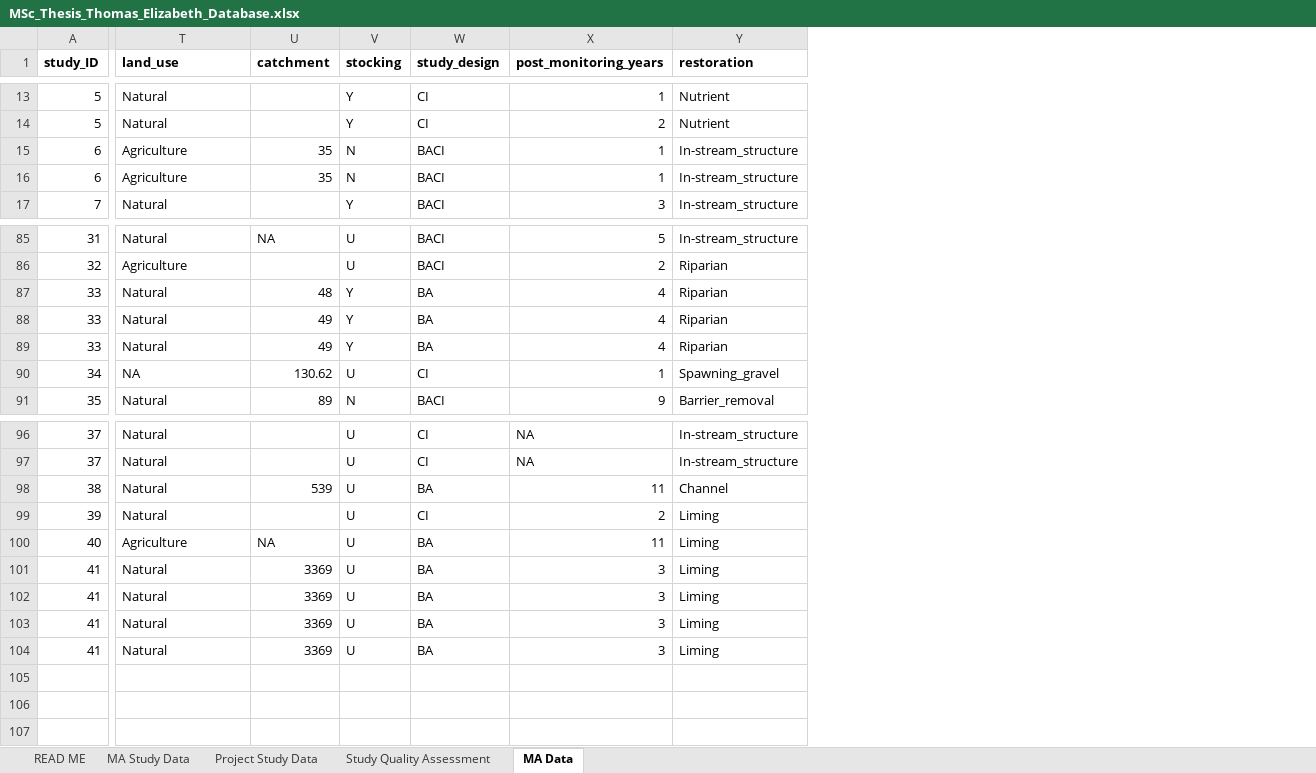
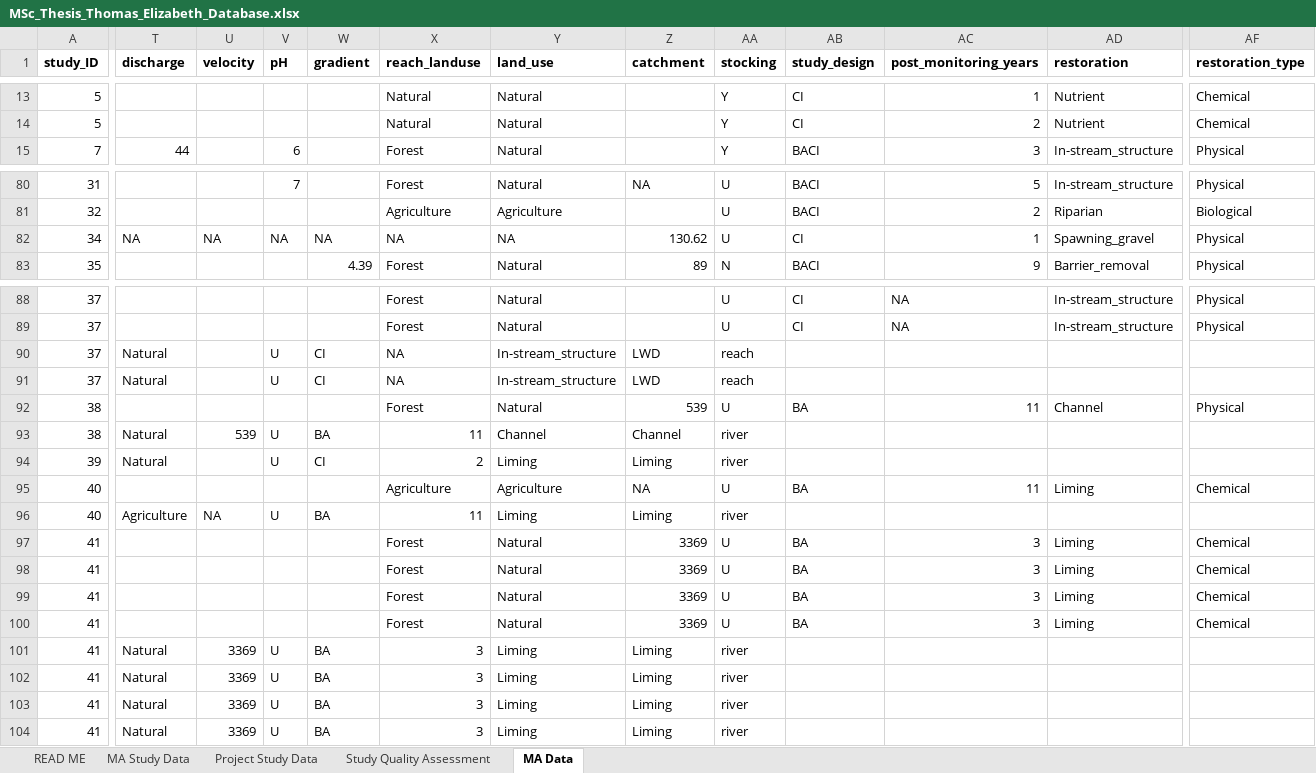
Before and after one commit to elethomas/Thesis_Thomas_Elizabeth_EEC_ICL, an Excel workbook: MSc_Thesis_Thomas_Elizabeth_Database.xlsx, sheet MA Data, drawn as a sheet; only a part is shown, gaps mark what is left out; values as stored, in another font and other column widths than the file's, no borders; removed rows and columns are numbered as before the commit, all else as after; rows hold the shown columns only; the diff covers the shown part only; the diff names each change by its address in the sheet, - before the commit and + after, or states it on an @@ line.

Commit message:
Add files via upload

```diff
--- a/MSc_Thesis_Thomas_Elizabeth_Database.xlsx (sheet MA Data)
+++ b/MSc_Thesis_Thomas_Elizabeth_Database.xlsx (sheet MA Data)
+column T (discharge), row 15: 44; row 82: NA; row 94: Natural
+column U (velocity), row 82: NA
+column V (pH), row 15: 6; rows 80-82: 7 |  | NA; row 94: U
+column W (gradient), rows 82-83: NA | 4.39; row 94: CI
+column X (reach_landuse), rows 13-15: Natural | Natural | Forest; rows 80-83: Forest | Agriculture | NA | Forest; rows 88-89: Forest | Forest; row 92: Forest; rows 94-95: 2 | Agriculture; rows 97-100: all Forest
+column AF (restoration_type), rows 13-15: Chemical | Chemical | Physical; rows 80-83: Physical | Biological | Physical | Physical; rows 88-89: Physical | Physical; row 92: Physical; row 95: Chemical; rows 97-100: all Chemical
-row 15: 6 | Agriculture | 35 | N | BACI | 1 | In-stream_structure
-row 16: 6 | Agriculture | 35 | N | BACI | 1 | In-stream_structure
-row 87: 33 | Natural | 48 | Y | BA | 4 | Riparian
-row 88: 33 | Natural | 49 | Y | BA | 4 | Riparian
-row 89: 33 | Natural | 49 | Y | BA | 4 | Riparian
+row 90: 37 | Natural |  | U | CI | NA | In-stream_structure | LWD | reach
+row 91: 37 | Natural |  | U | CI | NA | In-stream_structure | LWD | reach
+row 93: 38 | Natural | 539 | U | BA | 11 | Channel | Channel | river
-Y94 (land_use): Natural
+Y94 (land_use): Liming
-Z94 (catchment): (empty)
+Z94 (catchment): Liming
-AA94 (stocking): U
+AA94 (stocking): river
-AB94 (study_design): CI
+AB94 (study_design): (empty)
-AC94 (post_monitoring_years): 2
+AC94 (post_monitoring_years): (empty)
-AD94 (restoration): Liming
+AD94 (restoration): (empty)
+row 96: 40 | Agriculture | NA | U | BA | 11 | Liming | Liming | river
+row 101: 41 | Natural | 3369 | U | BA | 3 | Liming | Liming | river
+row 102: 41 | Natural | 3369 | U | BA | 3 | Liming | Liming | river
+row 103: 41 | Natural | 3369 | U | BA | 3 | Liming | Liming | river
+row 104: 41 | Natural | 3369 | U | BA | 3 | Liming | Liming | river
```
Also changed, not shown: 3 removed rows and 2 edited cells elsewhere in this sheet, sheet Project Study Data, sheet MA Study Data, sheet Study Quality Assessment.
